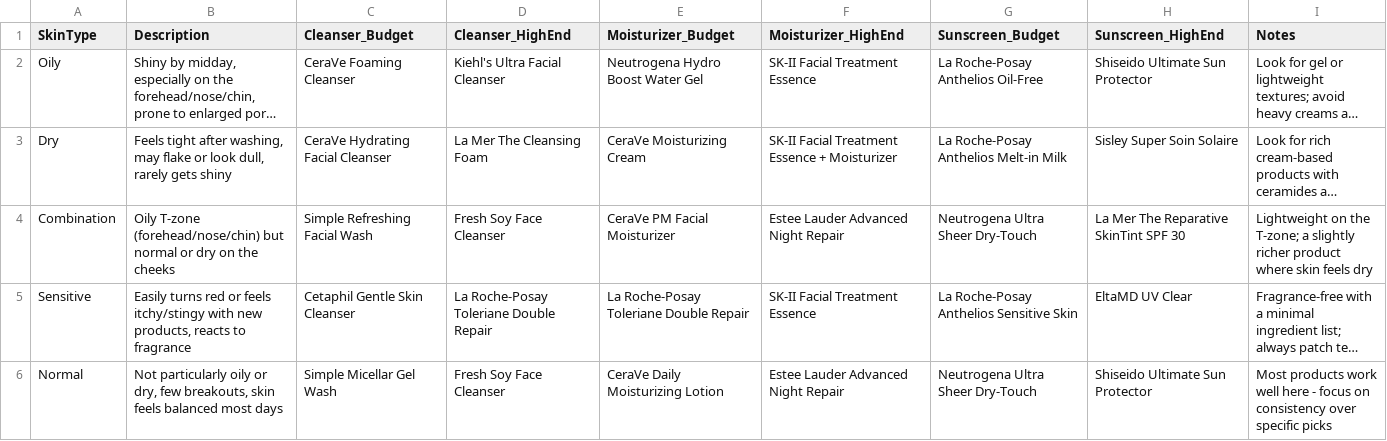
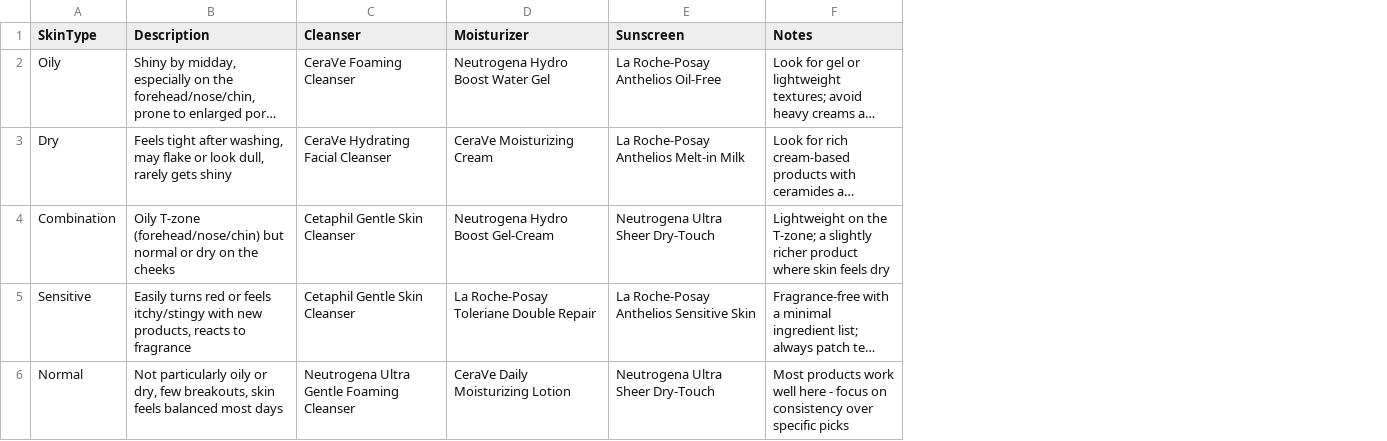
Before and after one commit to iffa-iii/Skincare-Tracker, a CSV file: beginner_routine.csv, drawn as a sheet; long unchanged cells end in …; removed rows and columns are numbered as before the commit, all else as after; the diff names each change by its address in the sheet, - before the commit and + after, or states it on an @@ line.

Commit message:
updated beginner routine CSV without high or low end products

```diff
--- a/beginner_routine.csv
+++ b/beginner_routine.csv
-column D (Cleanser_HighEnd), rows 2-6: Kiehl's Ultra Facial Cleanser | La Mer The Cleansing Foam | Fresh Soy Face Cleanser | La Roche-Posay Toleriane Double Repair | Fresh Soy Face Cleanser
-column F (Moisturizer_HighEnd), rows 2-6: SK-II Facial Treatment Essence | SK-II Facial Treatment Essence + Moisturizer | Estee Lauder Advanced Night Repair | SK-II Facial Treatment Essence | Estee Lauder Advanced Night Repair
-column H (Sunscreen_HighEnd), rows 2-6: Shiseido Ultimate Sun Protector | Sisley Super Soin Solaire | La Mer The Reparative SkinTint SPF 30 | EltaMD UV Clear | Shiseido Ultimate Sun Protector
-C1: Cleanser_Budget
+C1: Cleanser
-D1: Moisturizer_Budget
+D1: Moisturizer
-E1: Sunscreen_Budget
+E1: Sunscreen
-C4 (Cleanser): Simple Refreshing Facial Wash
+C4 (Cleanser): Cetaphil Gentle Skin Cleanser
-D4 (Moisturizer): CeraVe PM Facial Moisturizer
+D4 (Moisturizer): Neutrogena Hydro Boost Gel-Cream
-C6 (Cleanser): Simple Micellar Gel Wash
+C6 (Cleanser): Neutrogena Ultra Gentle Foaming Cleanser
```
Also changed, not shown: 1 other file.
